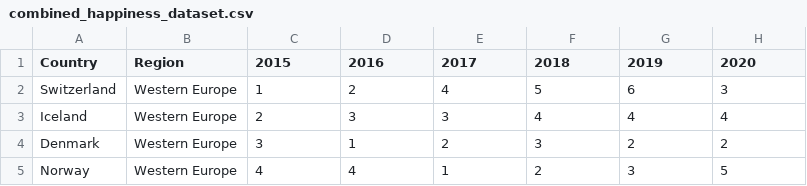
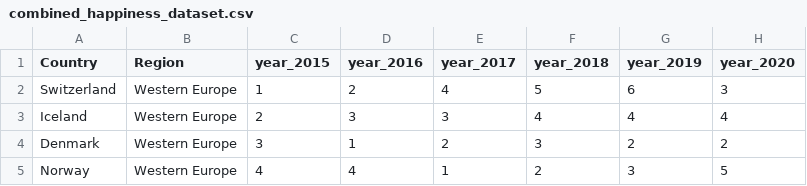
Before and after one commit to richdayandnight/eda_collection, a CSV file: Happiness Dataset/processed_data/combined_happiness_dataset.csv, drawn as a sheet; only a part is shown.

Commit message:
update column names

```diff
--- a/Happiness Dataset/processed_data/combined_happiness_dataset.csv
+++ b/Happiness Dataset/processed_data/combined_happiness_dataset.csv
@@ -1,2 +1,2 @@
-Country,Region,2015,2016,2017,2018,2019,2020
+Country,Region,year_2015,year_2016,year_2017,year_2018,year_2019,year_2020
 Switzerland,Western Europe,1,2,4,5,6,3
```
Also changed, not shown: 1 other file.
